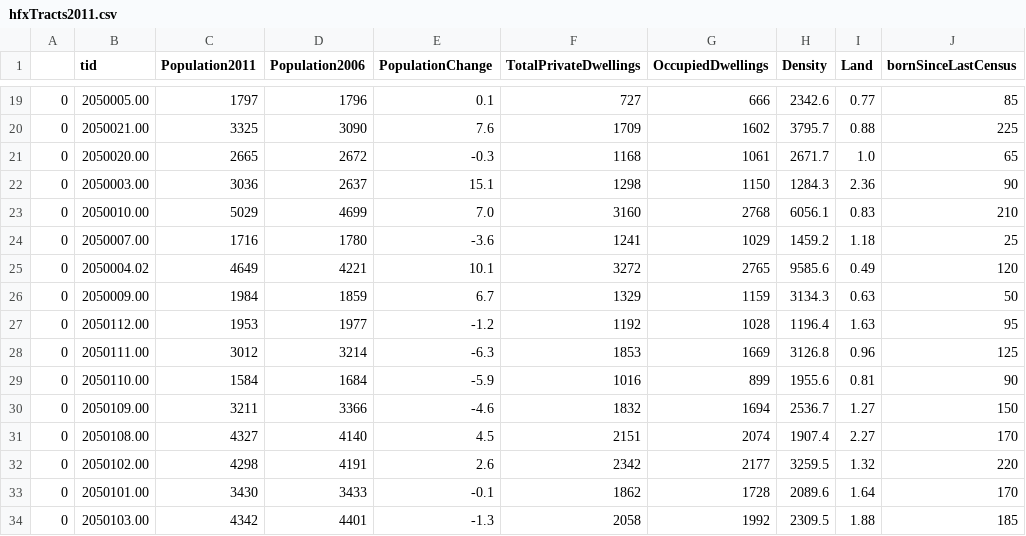
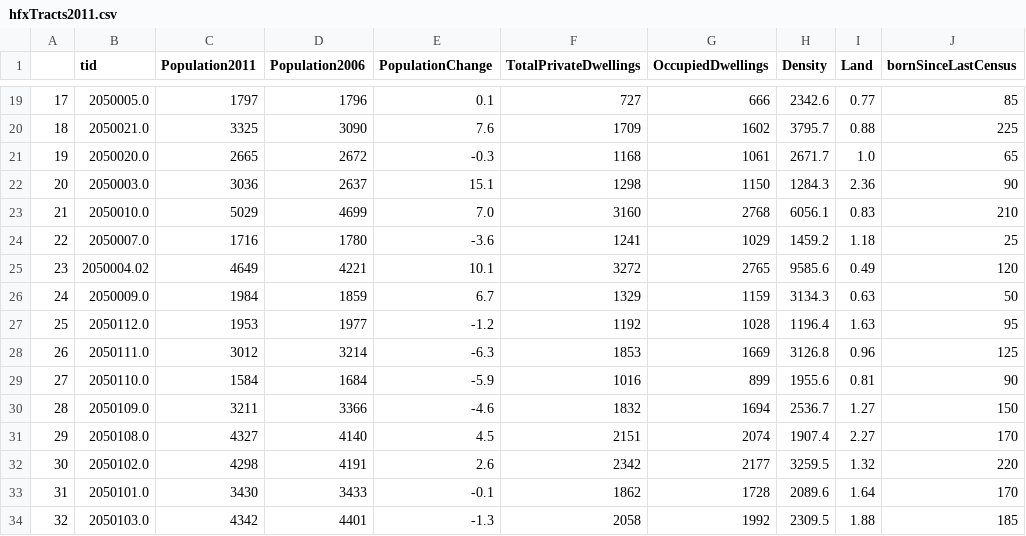
Before and after one commit to JTL-lab/Halifax-Housing-Analysis, a CSV file: data/hfxTracts2011.csv, drawn as a sheet; only a part is shown, gaps mark what is left out; the diff covers the shown part only.

```diff
--- a/data/hfxTracts2011.csv
+++ b/data/hfxTracts2011.csv
@@ -19,16 +19,16 @@
-0,2050005.00,1797,1796,0.1,727,666,2342.6,0.77,85
-0,2050021.00,3325,3090,7.6,1709,1602,3795.7,0.88,225
-0,2050020.00,2665,2672,-0.3,1168,1061,2671.7,1.0,65
-0,2050003.00,3036,2637,15.1,1298,1150,1284.3,2.36,90
-0,2050010.00,5029,4699,7.0,3160,2768,6056.1,0.83,210
-0,2050007.00,1716,1780,-3.6,1241,1029,1459.2,1.18,25
-0,2050004.02,4649,4221,10.1,3272,2765,9585.6,0.49,120
-0,2050009.00,1984,1859,6.7,1329,1159,3134.3,0.63,50
-0,2050112.00,1953,1977,-1.2,1192,1028,1196.4,1.63,95
-0,2050111.00,3012,3214,-6.3,1853,1669,3126.8,0.96,125
-0,2050110.00,1584,1684,-5.9,1016,899,1955.6,0.81,90
-0,2050109.00,3211,3366,-4.6,1832,1694,2536.7,1.27,150
-0,2050108.00,4327,4140,4.5,2151,2074,1907.4,2.27,170
-0,2050102.00,4298,4191,2.6,2342,2177,3259.5,1.32,220
-0,2050101.00,3430,3433,-0.1,1862,1728,2089.6,1.64,170
-0,2050103.00,4342,4401,-1.3,2058,1992,2309.5,1.88,185
+17,2050005.0,1797,1796,0.1,727,666,2342.6,0.77,85
+18,2050021.0,3325,3090,7.6,1709,1602,3795.7,0.88,225
+19,2050020.0,2665,2672,-0.3,1168,1061,2671.7,1.0,65
+20,2050003.0,3036,2637,15.1,1298,1150,1284.3,2.36,90
+21,2050010.0,5029,4699,7.0,3160,2768,6056.1,0.83,210
+22,2050007.0,1716,1780,-3.6,1241,1029,1459.2,1.18,25
+23,2050004.02,4649,4221,10.1,3272,2765,9585.6,0.49,120
+24,2050009.0,1984,1859,6.7,1329,1159,3134.3,0.63,50
+25,2050112.0,1953,1977,-1.2,1192,1028,1196.4,1.63,95
+26,2050111.0,3012,3214,-6.3,1853,1669,3126.8,0.96,125
+27,2050110.0,1584,1684,-5.9,1016,899,1955.6,0.81,90
+28,2050109.0,3211,3366,-4.6,1832,1694,2536.7,1.27,150
+29,2050108.0,4327,4140,4.5,2151,2074,1907.4,2.27,170
+30,2050102.0,4298,4191,2.6,2342,2177,3259.5,1.32,220
+31,2050101.0,3430,3433,-0.1,1862,1728,2089.6,1.64,170
+32,2050103.0,4342,4401,-1.3,2058,1992,2309.5,1.88,185
```
Also changed, not shown: 2 added rows and 35 edited cells elsewhere in this file.
